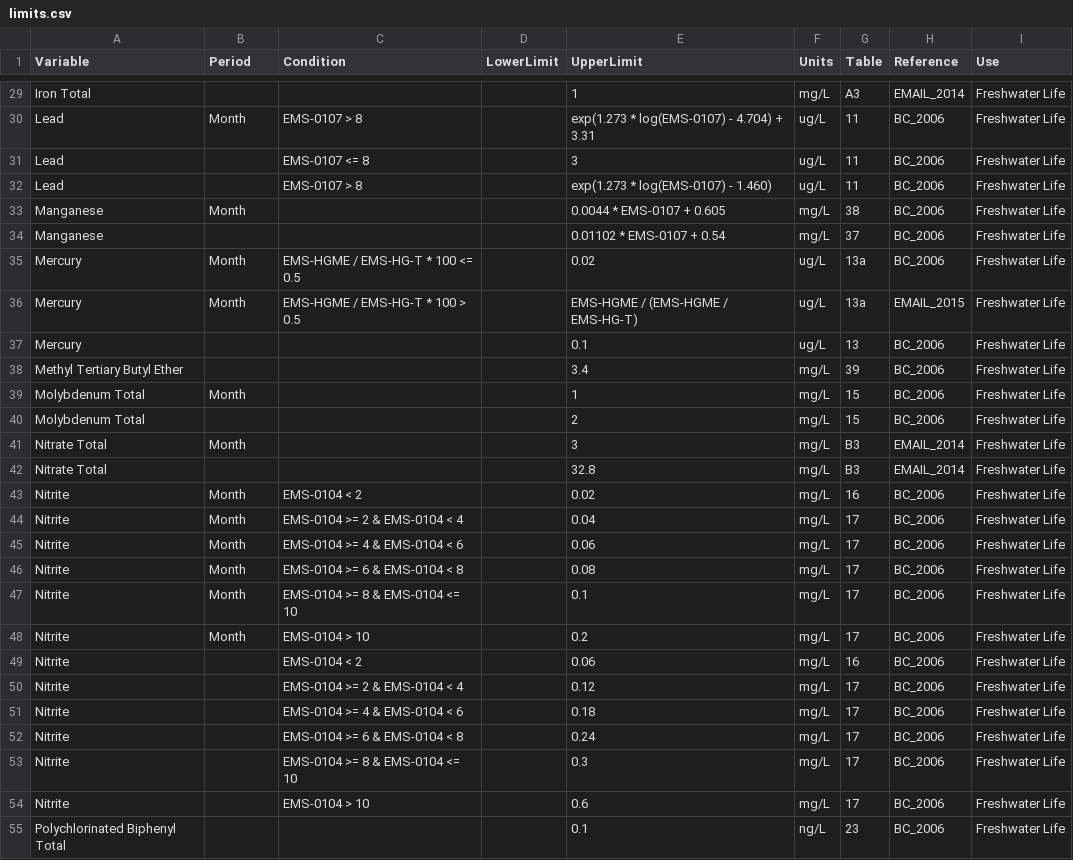
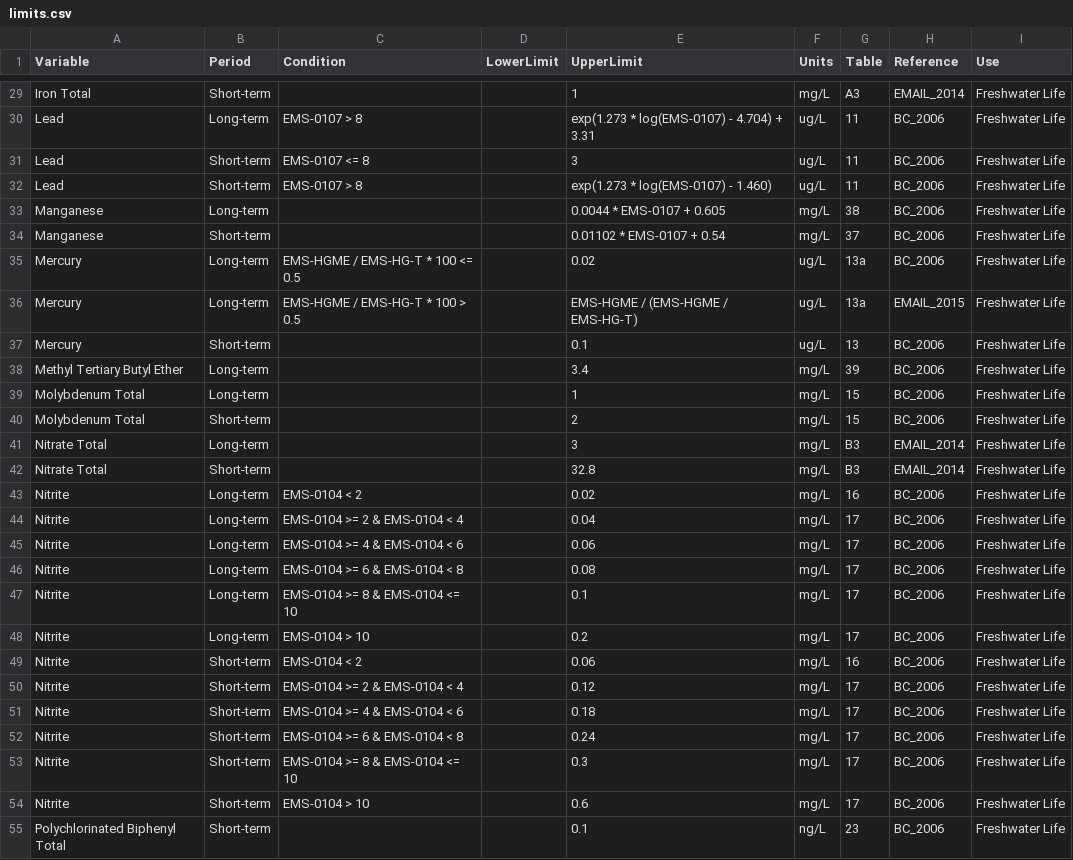
Before and after one commit to bcgov/wqbc, a CSV file: data-raw/limits.csv, drawn as a sheet; only a part is shown, gaps mark what is left out; the diff covers the shown part only; the diff names each change by its address in the sheet, - before the commit and + after, or states it on an @@ line.

Commit message:
updated Period to be Long-term or Short-term based on EMAIL_2015.xlsx except for Nitrite which appear to be correct

```diff
--- a/data-raw/limits.csv
+++ b/data-raw/limits.csv
-B29 (Period): (empty)
+B29 (Period): Short-term
-B30 (Period): Month
+B30 (Period): Long-term
-B31:B32 (Period): (empty)
+B31:B32 (Period): Short-term
-B33 (Period): Month
+B33 (Period): Long-term
-B34 (Period): (empty)
+B34 (Period): Short-term
-B35:B36 (Period): Month
+B35:B36 (Period): Long-term
-B37 (Period): (empty)
+B37 (Period): Short-term
-B38 (Period): (empty)
+B38 (Period): Long-term
-B39 (Period): Month
+B39 (Period): Long-term
-B40 (Period): (empty)
+B40 (Period): Short-term
-B41 (Period): Month
+B41 (Period): Long-term
-B42 (Period): (empty)
+B42 (Period): Short-term
-B43:B48 (Period): Month
+B43:B48 (Period): Long-term
-B49:B55 (Period): (empty)
+B49:B55 (Period): Short-term
```
Also changed, not shown: 40 edited cells elsewhere in this file.
